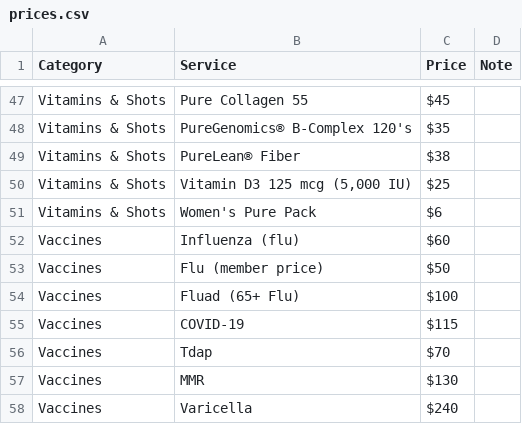
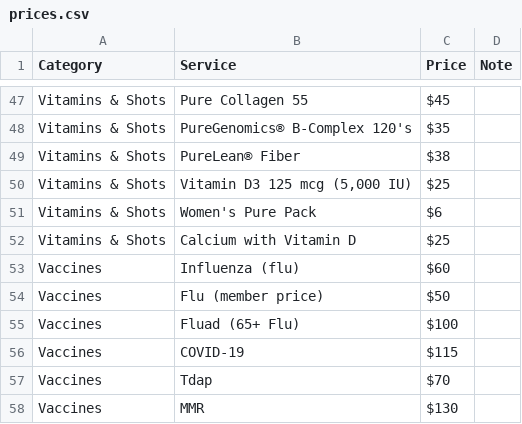
Before and after one commit to actiondirectcare/prices, a CSV file: prices.csv, drawn as a sheet; only a part is shown, gaps mark what is left out; the shorter side is filled out with more unchanged rows; the diff names each change by its address in the sheet, - before the commit and + after, or states it on an @@ line.

Commit message:
Update prices (2026-10-15)

```diff
--- a/prices.csv
+++ b/prices.csv
+row 52: Vitamins & Shots | Calcium with Vitamin D | $25
```
